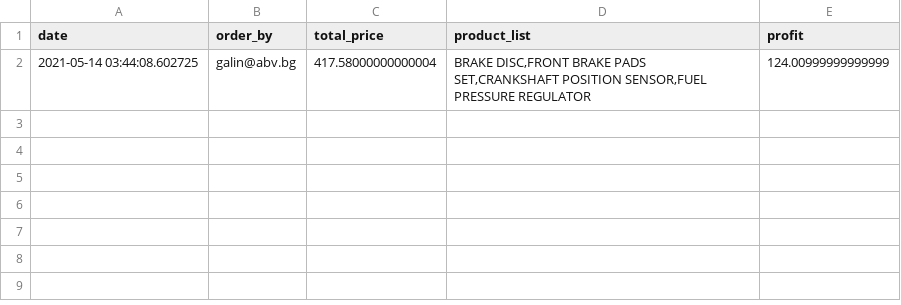
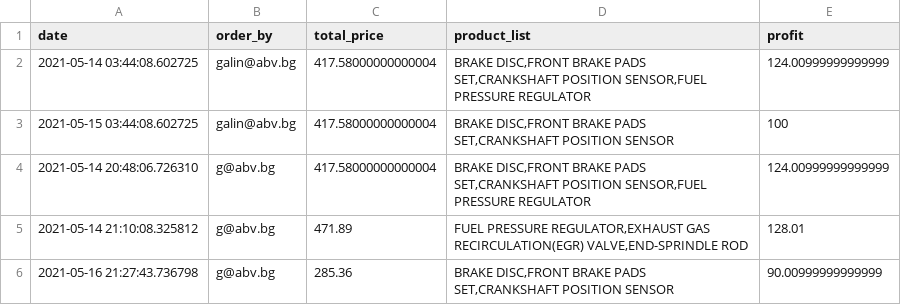
Before and after one commit to galin23/netit_carparts_erp, a CSV file: orders.csv, drawn as a sheet.

```diff
--- a/orders.csv
+++ b/orders.csv
@@ -2 +2,5 @@ date;order_by;total_price;product_list;profit
 2021-05-14 03:44:08.602725;galin@abv.bg;417.58000000000004;BRAKE DISC,FRONT BRAKE PADS SET,CRANKSHAFT POSITION SENSOR,FUEL PRESSURE REGULATOR;124.00999999999999
+2021-05-15 03:44:08.602725;galin@abv.bg;417.58000000000004;BRAKE DISC,FRONT BRAKE PADS SET,CRANKSHAFT POSITION SENSOR;100
+2021-05-14 20:48:06.726310;g@abv.bg;417.58000000000004;BRAKE DISC,FRONT BRAKE PADS SET,CRANKSHAFT POSITION SENSOR,FUEL PRESSURE REGULATOR;124.00999999999999
+2021-05-14 21:10:08.325812;g@abv.bg;471.89;FUEL PRESSURE REGULATOR,EXHAUST GAS RECIRCULATION(EGR) VALVE,END-SPRINDLE ROD;128.01
+2021-05-16 21:27:43.736798;g@abv.bg;285.36;BRAKE DISC,FRONT BRAKE PADS SET,CRANKSHAFT POSITION SENSOR;90.00999999999999
```
Also changed, not shown: 5 other files.
